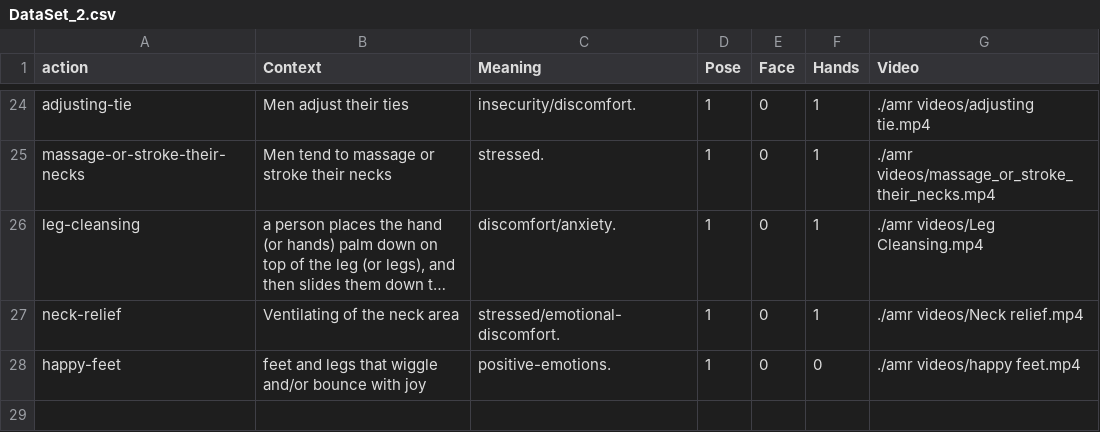
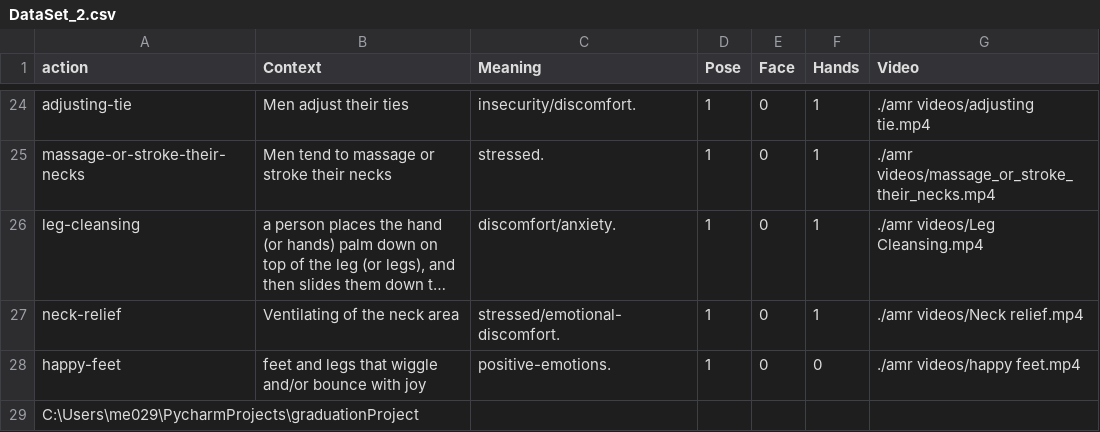
Before and after one commit to buidiemnhi/GestureSenseAI-Interactive-Human-Body-Language-Analysis-Platform, a CSV file: server/backend/DataSet_2.csv, drawn as a sheet; only a part is shown, gaps mark what is left out; long unchanged cells end in ….

```diff
--- a/server/backend/DataSet_2.csv
+++ b/server/backend/DataSet_2.csv
@@ -28 +28,2 @@ neck-relief,Ventilating of the neck area,stressed/emotional-discomfort.,1,0,1,./
 happy-feet,feet and legs that wiggle and/or bounce with joy,positive-emotions.,1,0,0,./amr videos/happy feet.mp4
+C:\Users\me029\PycharmProjects\graduationProject
```
Also changed, not shown: 3 other files.
